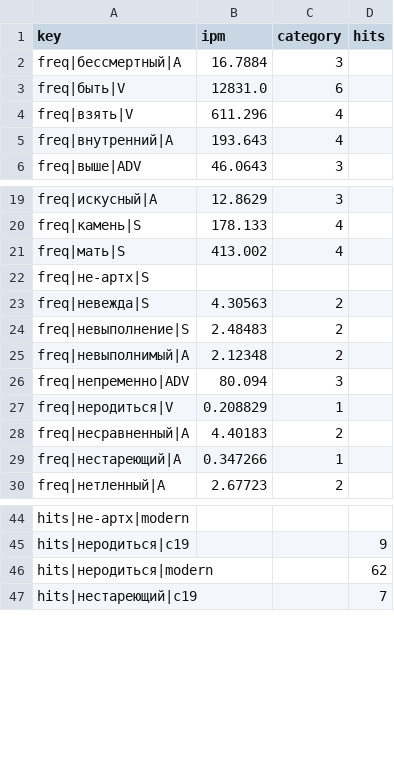
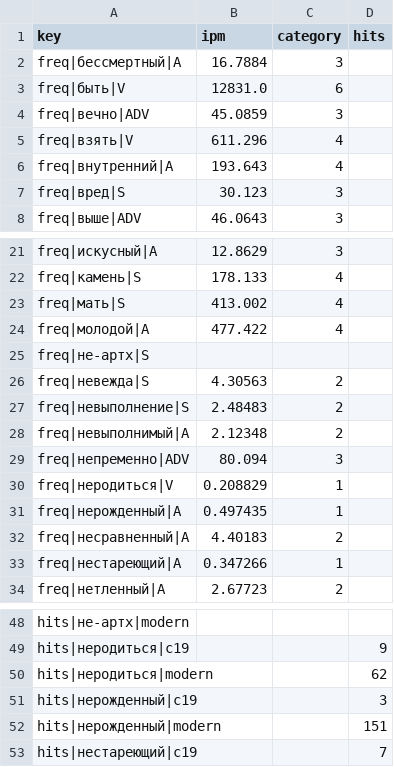
Before and after one commit to gasyoun/Systema-Sanscriticum, a TSV file: resources/data/nkrya_lint/nkrya_evidence_cache.tsv, drawn as a sheet; only a part is shown, gaps mark what is left out.

```diff
--- a/resources/data/nkrya_lint/nkrya_evidence_cache.tsv
+++ b/resources/data/nkrya_lint/nkrya_evidence_cache.tsv
@@ -3,4 +3,6 @@ freq|бессмертный|A	16.7884	3
 freq|быть|V	12831.0	6	
+freq|вечно|ADV	45.0859	3	
 freq|взять|V	611.296	4	
 freq|внутренний|A	193.643	4	
+freq|вред|S	30.123	3	
 freq|выше|ADV	46.0643	3	
@@ -21,2 +23,3 @@ freq|камень|S	178.133	4
 freq|мать|S	413.002	4	
+freq|молодой|A	477.422	4	
 freq|не-артх|S			
@@ -27,2 +30,3 @@ freq|непременно|ADV	80.094	3
 freq|неродиться|V	0.208829	1	
+freq|нерожденный|A	0.497435	1	
 freq|несравненный|A	4.40183	2	
@@ -46,2 +50,4 @@ hits|неродиться|c19			9
 hits|неродиться|modern			62
+hits|нерожденный|c19			3
+hits|нерожденный|modern			151
 hits|нестареющий|c19			7
```
Also changed, not shown: 1 other file.
